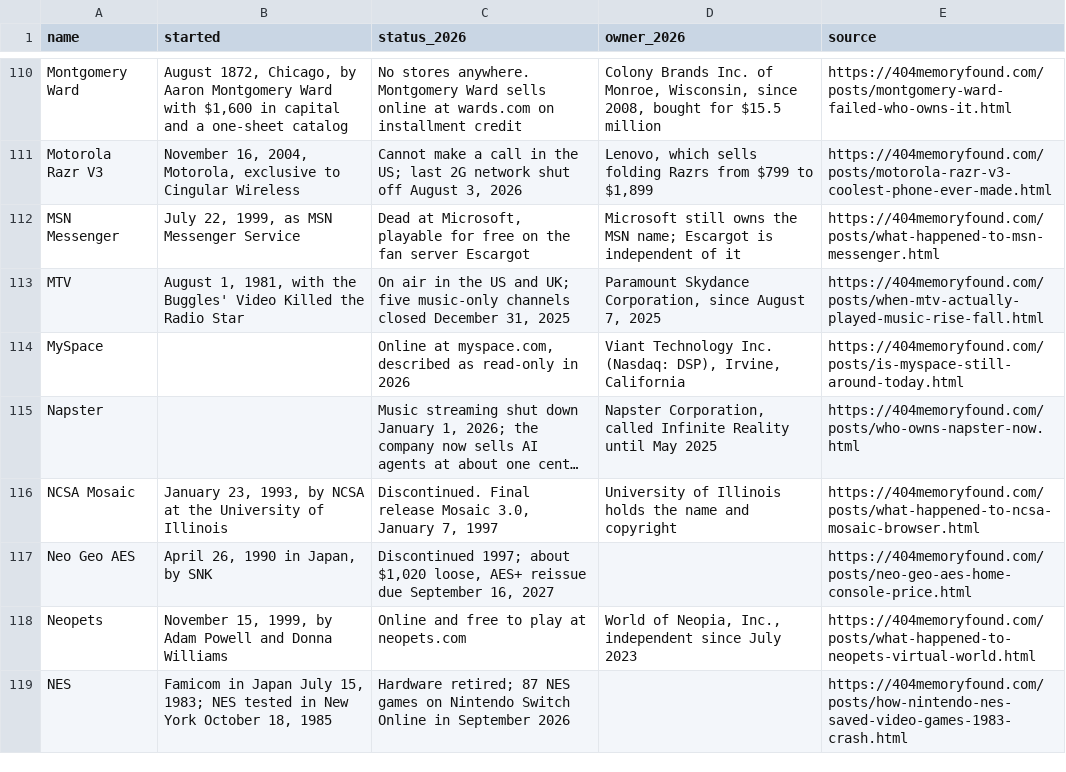
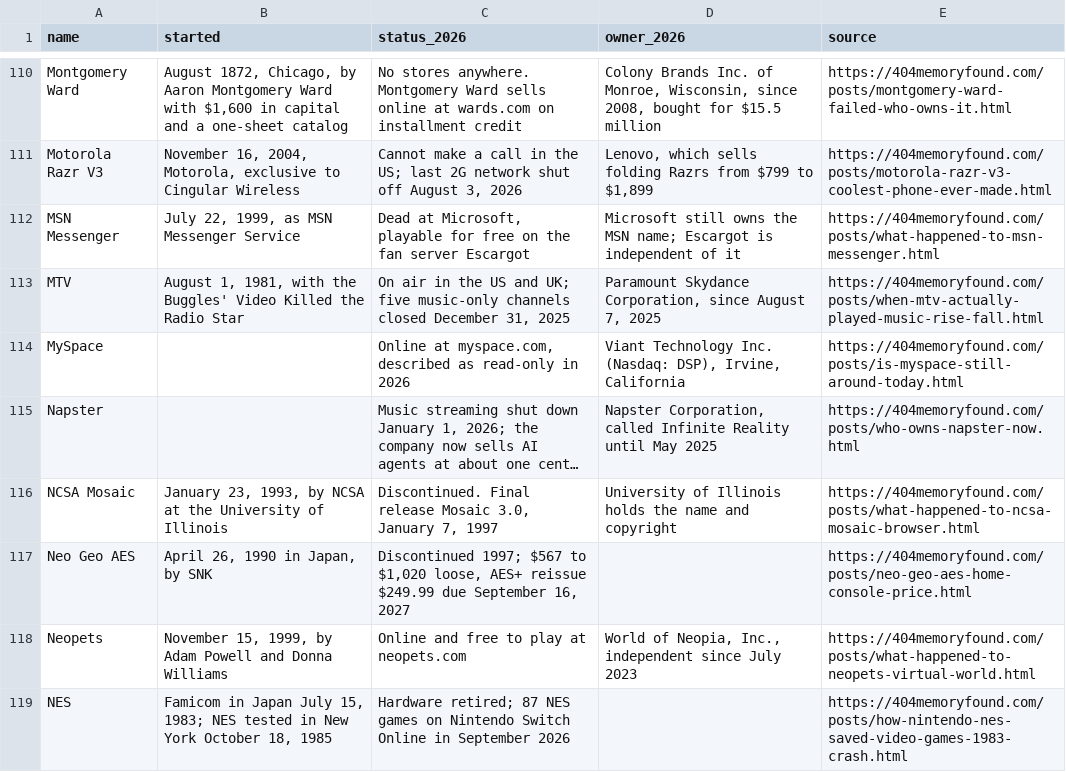
Before and after one commit to pnpaiva/404-memory-found, a CSV file: dead-brand-index.csv, drawn as a sheet; only a part is shown, gaps mark what is left out; long unchanged cells end in …; the diff names each change by its address in the sheet, - before the commit and + after, or states it on an @@ line.

```diff
--- a/dead-brand-index.csv
+++ b/dead-brand-index.csv
-C117 (status_2026): Discontinued 1997; about $1,020 loose, AES+ reissue due September…
+C117 (status_2026): Discontinued 1997; $567 to $1,020 loose, AES+ reissue $249.99 due September…
```
Also changed, not shown: 21 other files.
